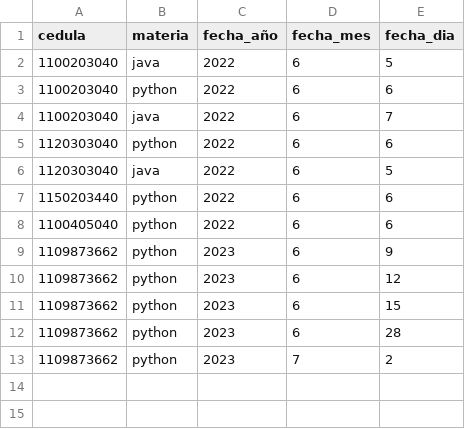
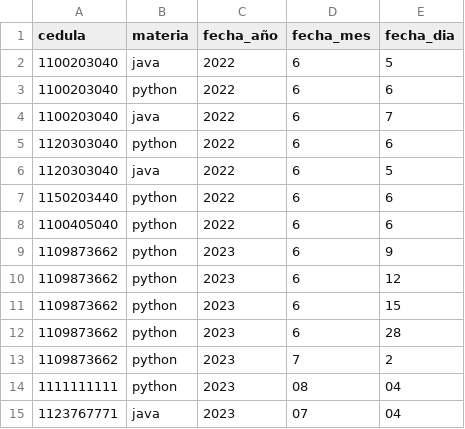
Before and after one commit to Daysi98/ista-phyton-curso-2023, a CSV file: escuela_api/datos/asistencia.csv, drawn as a sheet; the diff names each change by its address in the sheet, - before the commit and + after, or states it on an @@ line.

```diff
--- a/escuela_api/datos/asistencia.csv
+++ b/escuela_api/datos/asistencia.csv
+row 14: 1111111111 | python | 2023 | 08 | 04
+row 15: 1123767771 | java | 2023 | 07 | 04
```
Also changed, not shown: 1 other file.
